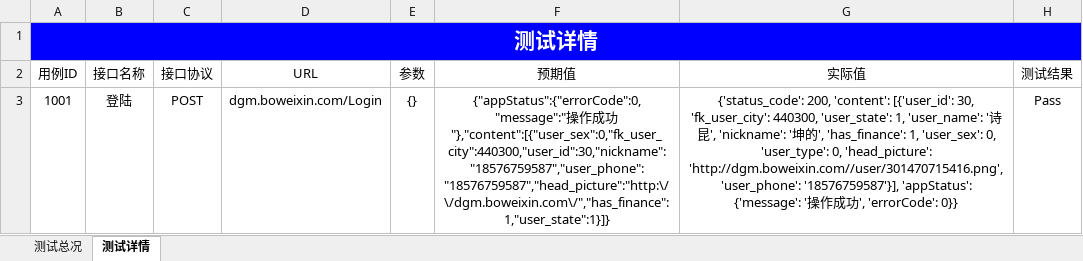
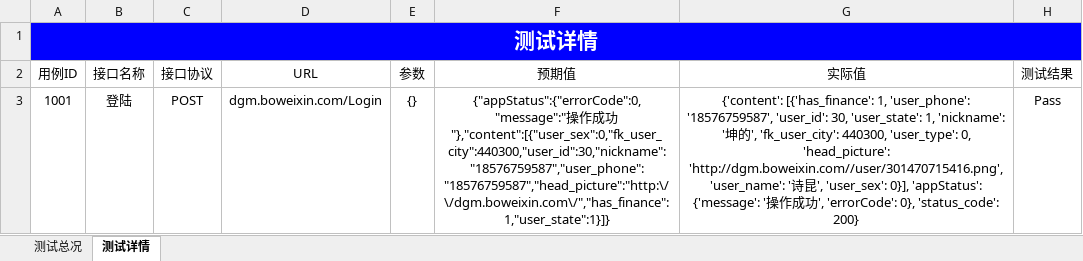
Before and after one commit to Louis-me/auto_http_api, an Excel workbook: report.xlsx, sheet 测试详情, drawn as a sheet; only a part is shown; values as stored, in another font and other column widths than the file's, no borders; the diff covers the shown part only; the diff names each change by its address in the sheet, - before the commit and + after, or states it on an @@ line.

```diff
--- a/report.xlsx (sheet 测试详情)
+++ b/report.xlsx (sheet 测试详情)
-G3 (实际值): {'status_code': 200, 'content': [{'user_id': 30, 'fk_user_city': 440300, 'user_state': 1, 'user_name': '诗昆', 'nickname': '坤的', 'has_finance': 1, 'user_sex': 0, 'user_type': 0, 'head_picture': 'http://dgm.boweixin.com//user/301470715416.png', 'user_phone': '18576759587'}], 'appStatus': {'message': '操作成功', 'errorCode': 0}}
+G3 (实际值): {'content': [{'has_finance': 1, 'user_phone': '18576759587', 'user_id': 30, 'user_state': 1, 'nickname': '坤的', 'fk_user_city': 440300, 'user_type': 0, 'head_picture': 'http://dgm.boweixin.com//user/301470715416.png', 'user_name': '诗昆', 'user_sex': 0}], 'appStatus': {'message': '操作成功', 'errorCode': 0}, 'status_code': 200}
```
Also changed, not shown: 1 added row elsewhere in this sheet, sheet 测试总况, charts or pictures, 4 other files.
